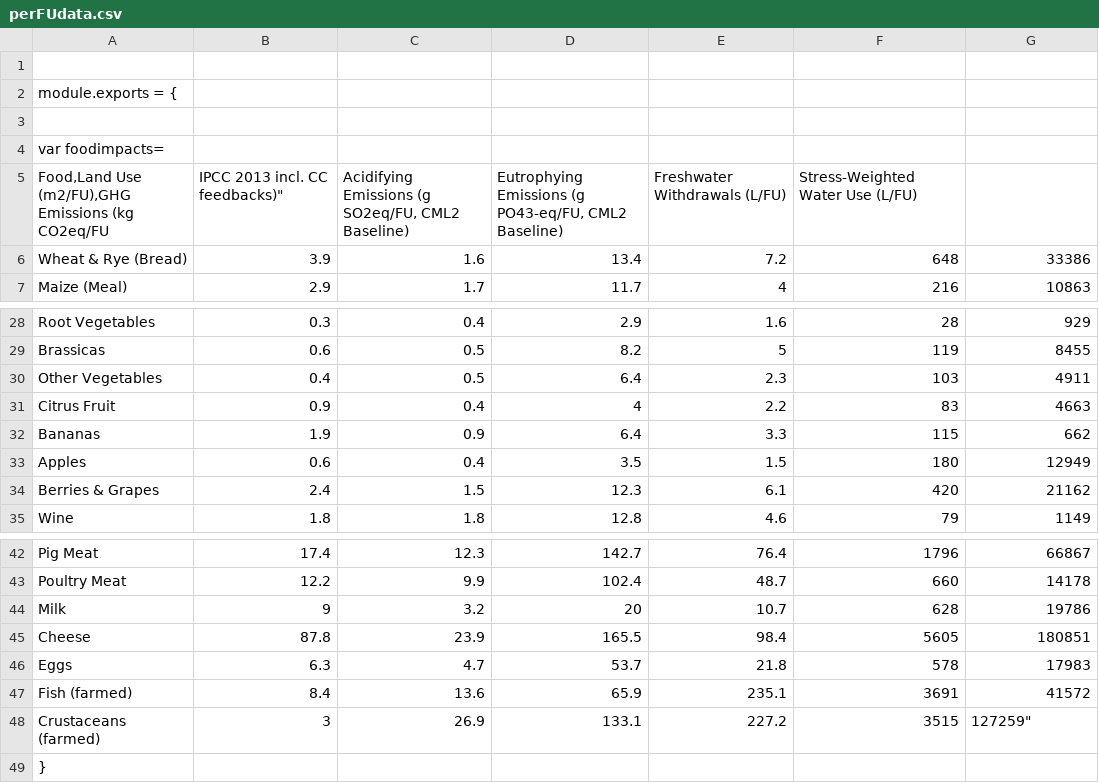
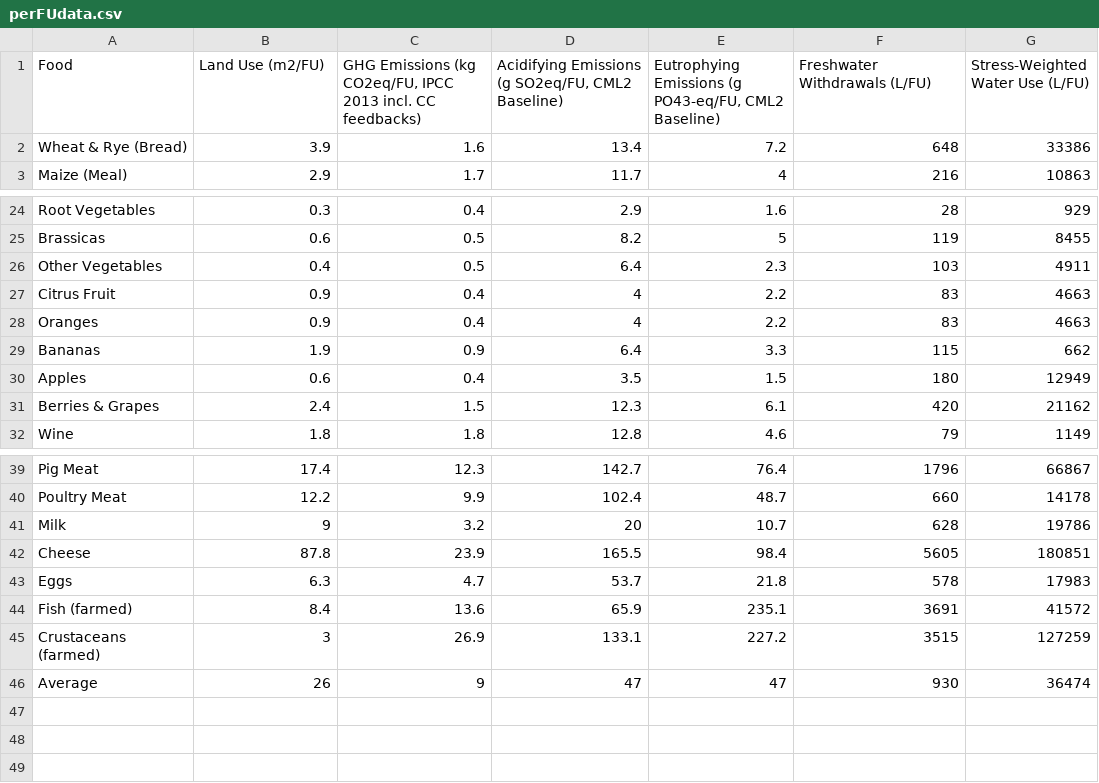
Before and after one commit to jlumbard/GreenEats, a CSV file: perFUdata.csv, drawn as a sheet; only a part is shown, gaps mark what is left out.

Commit message:
added data feedback

```diff
--- a/perFUdata.csv
+++ b/perFUdata.csv
@@ -1,6 +1,2 @@
-
-module.exports = {
-
-    var foodimpacts=
-"Food,Land Use (m2/FU),"GHG Emissions (kg CO2eq/FU, IPCC 2013 incl. CC feedbacks)","Acidifying Emissions (g SO2eq/FU, CML2 Baseline)","Eutrophying Emissions (g PO43-eq/FU, CML2 Baseline)",Freshwater Withdrawals (L/FU),Stress-Weighted Water Use (L/FU)
+Food,Land Use (m2/FU),"GHG Emissions (kg CO2eq/FU, IPCC 2013 incl. CC feedbacks)","Acidifying Emissions (g SO2eq/FU, CML2 Baseline)","Eutrophying Emissions (g PO43-eq/FU, CML2 Baseline)",Freshwater Withdrawals (L/FU),Stress-Weighted Water Use (L/FU)
 Wheat & Rye (Bread),3.9,1.6,13.4,7.2,648,33386
@@ -31,2 +27,3 @@ Other Vegetables,0.4,0.5,6.4,2.3,103,4911
 Citrus Fruit,0.9,0.4,4,2.2,83,4663
+Oranges,0.9,0.4,4,2.2,83,4663
 Bananas,1.9,0.9,6.4,3.3,115,662
@@ -47,3 +44,3 @@ Eggs,6.3,4.7,53.7,21.8,578,17983
 Fish (farmed),8.4,13.6,65.9,235.1,3691,41572
-Crustaceans (farmed),3,26.9,133.1,227.2,3515,127259"
-}
+Crustaceans (farmed),3,26.9,133.1,227.2,3515,127259
+Average,26,9,47,47,930,36474
```
Also changed, not shown: 2 other files.
